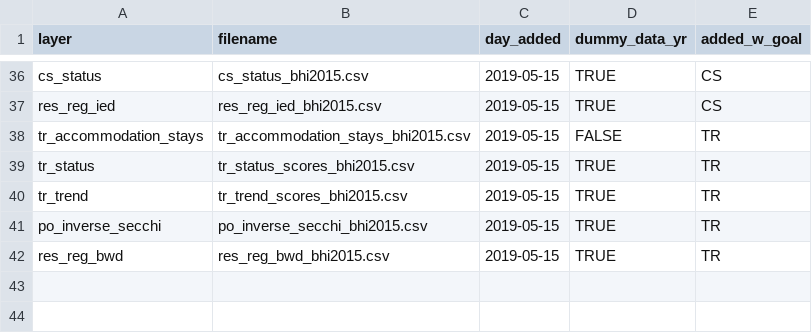
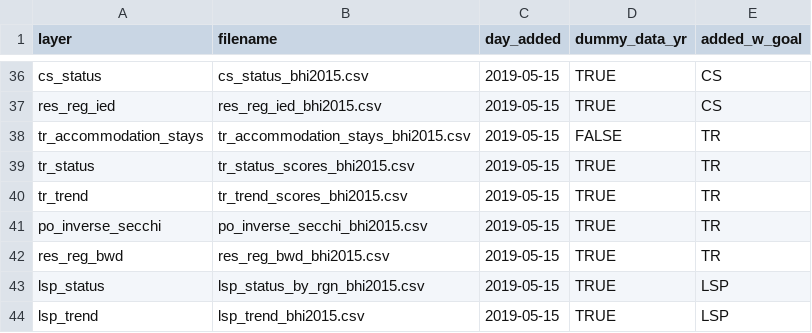
Before and after one commit to OHI-Science/bhi, a CSV file: baltic/temp/track_layers_added.csv, drawn as a sheet; only a part is shown, gaps mark what is left out; the diff names each change by its address in the sheet, - before the commit and + after, or states it on an @@ line.

```diff
--- a/baltic/temp/track_layers_added.csv
+++ b/baltic/temp/track_layers_added.csv
+row 43: lsp_status | lsp_status_by_rgn_bhi2015.csv | 2019-05-15 | TRUE | LSP
+row 44: lsp_trend | lsp_trend_bhi2015.csv | 2019-05-15 | TRUE | LSP
```
Also changed, not shown: baltic/conf/pressures_matrix.csv, baltic/conf/resilience_matrix.csv, 5 other files.
